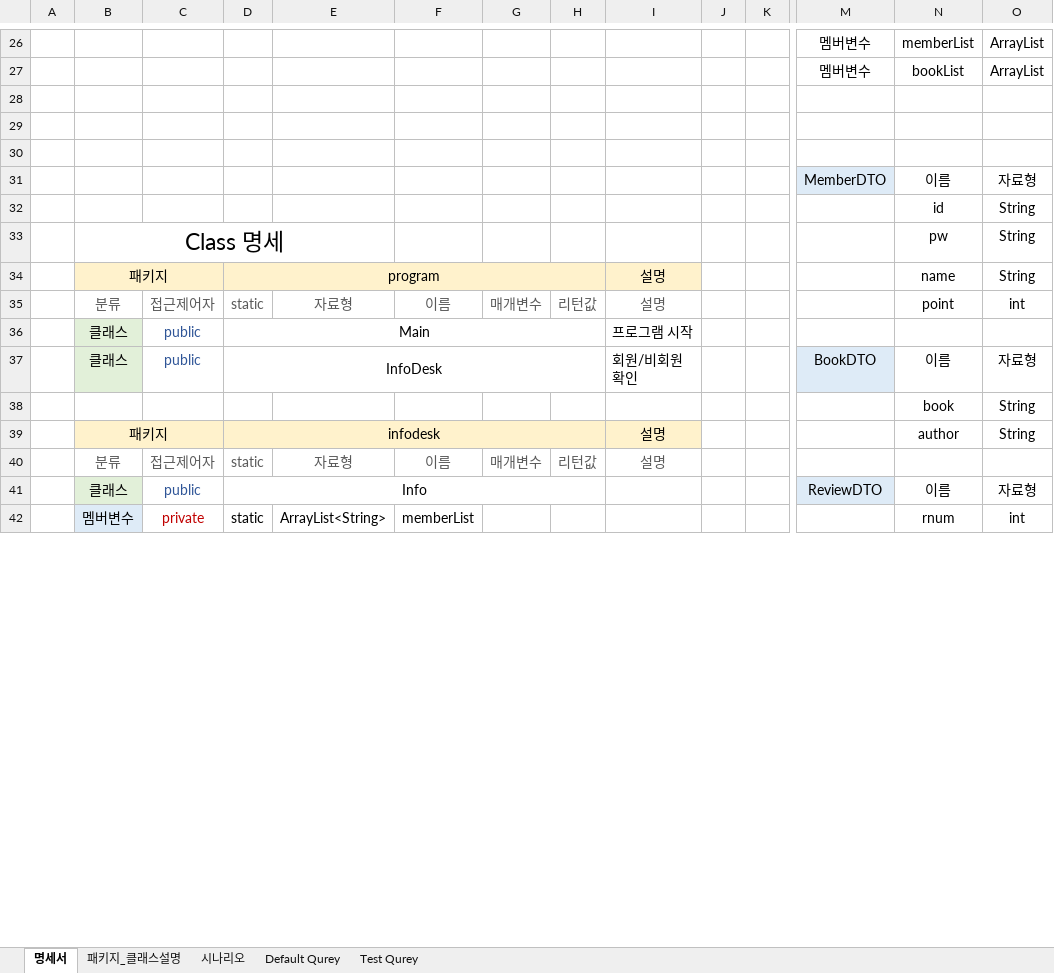
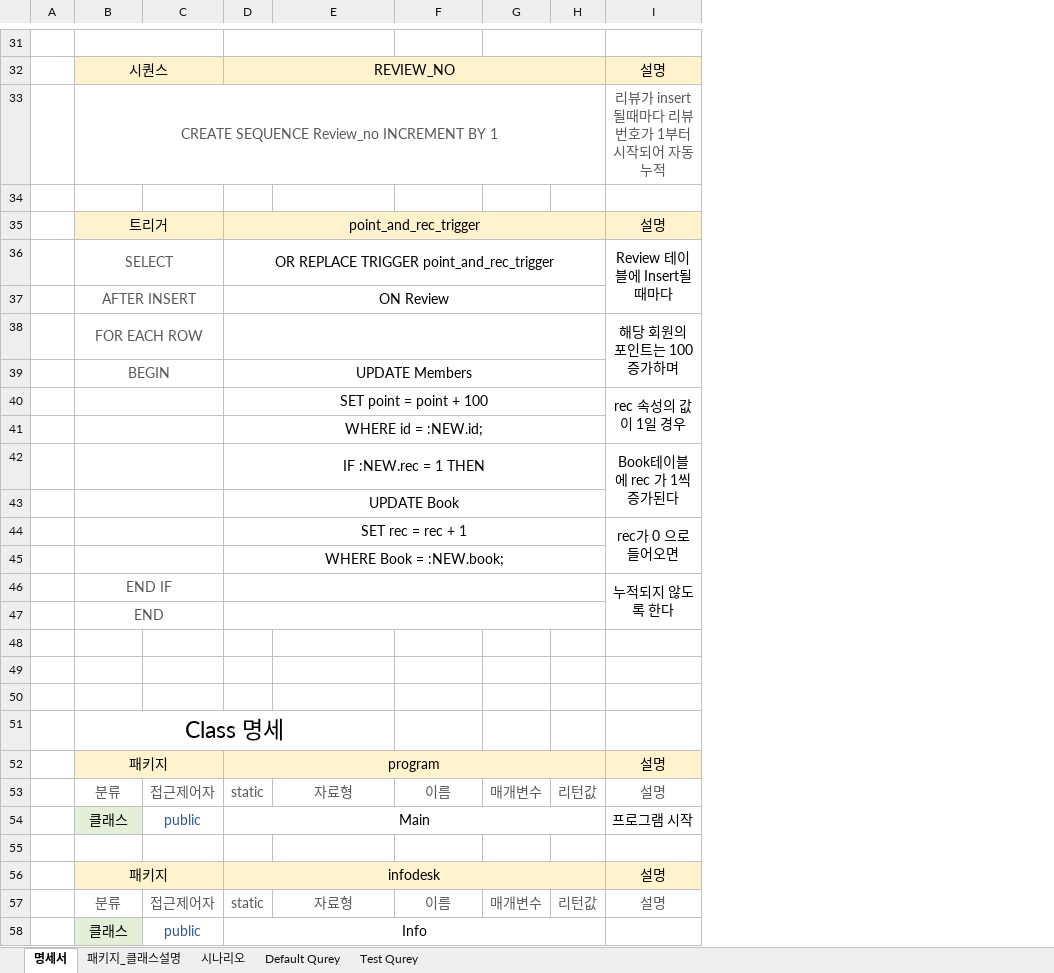
Before and after one commit to gayulz/Study, an Excel workbook: Human-JAVA/Human-1110_mini_project/1108JavaTASK.xlsx, sheet 명세서, drawn as a sheet; only a part is shown, gaps mark what is left out; values as stored, in another font and other column widths than the file's, no borders; charts and pictures not drawn; removed rows and columns are numbered as before the commit, all else as after; rows hold the shown columns only; the diff covers the shown part only; the diff names each change by its address in the sheet, - before the commit and + after, or states it on an @@ line.

```diff
--- a/Human-JAVA/Human-1110_mini_project/1108JavaTASK.xlsx (sheet 명세서)
+++ b/Human-JAVA/Human-1110_mini_project/1108JavaTASK.xlsx (sheet 명세서)
-column J, empty
-column K, empty
-column M, rows 26-31: 멤버변수 | 멤버변수 |  |  |  | MemberDTO; row 41: ReviewDTO
-column N, rows 26-35: memberList | bookList |  |  |  | 이름 | id | pw | name | point; rows 38-41: book | author |  | 이름
-column O, rows 26-35: ArrayList | ArrayList |  |  |  | 자료형 | String | String | String | int; rows 38-41: String | String |  | 자료형
+B31:C31 merged
+D31:E31 merged
+G31:H31 merged
-row 31:  |  |  |  |  |  |  |  |  |  |  | 멤버변수 | memberList | ArrayList
+row 31: (empty)
+row 32:  | 시퀀스 |  | REVIEW_NO |  |  |  |  | 설명
+row 33:  | CREATE SEQUENCE Review_no INCREMENT BY 1 |  |  |  |  |  |  | 리뷰가 insert될때마다 리뷰번호가 1부터 시작되어 자동누적
-row 34:  |  |  |  |  |  |  |  |  |  |  | 멤버변수 | bookList | ArrayList
+row 34: (empty)
-row 35: (empty)
+row 35:  | 트리거 |  | point_and_rec_trigger |  |  |  |  | 설명
-B35:I35 fill: none
+B35:I35 fill: #FFF2CC
+B35:C35 merged
+D35:H35 merged
-row 36: (empty)
+row 36:  | SELECT |  | OR REPLACE TRIGGER point_and_rec_trigger |  |  |  |  | Review 테이블에 Insert될때마다
+B36:C36 merged
+D36:H36 merged
+I36:I37 merged
+row 37:  | AFTER INSERT |  | ON Review
+row 38:  | FOR EACH ROW |  |  |  |  |  |  | 해당 회원의 포인트는 100증가하며
+row 39:  | BEGIN |  | UPDATE Members
+row 40:  |  |  | SET point = point + 100 |  |  |  |  | rec 속성의 값이 1일 경우
+row 41:  |  |  | WHERE id = :NEW.id;
+row 42:  |  |  | IF :NEW.rec = 1 THEN |  |  |  |  | Book테이블에 rec 가 1씩 증가된다
+row 43:  |  |  | UPDATE Book
+row 44:  |  |  | SET rec = rec + 1 |  |  |  |  | rec가 0 으로 들어오면
+row 45:  |  |  | WHERE Book = :NEW.book;
+row 46:  | END IF |  |  |  |  |  |  | 누적되지 않도록 한다
+row 47:  | END
-row 49:  |  |  |  |  |  |  |  |  |  |  | MemberDTO | 이름 | 자료형
+row 49: (empty)
-row 50:  |  |  |  |  |  |  |  |  |  |  |  | id | String
+row 50: (empty)
-row 37:  | 클래스 | public | InfoDesk |  |  |  |  | 회원/비회원확인 |  |  | BookDTO | 이름 | 자료형
-row 55:  |  |  |  |  |  |  |  |  |  |  |  | book | String
+row 55: (empty)
-row 42:  | 멤버변수 | private | static | ArrayList<String> | memberList |  |  |  |  |  |  | rnum | int
```
Also changed, not shown: 142 added rows, 95 removed rows, 7 moved rows, 1 removed column, 60 edited cells, cell formats and merged cells elsewhere in this sheet, sheet Default Qurey, sheet 시나리오, charts or pictures, 59 other files.
